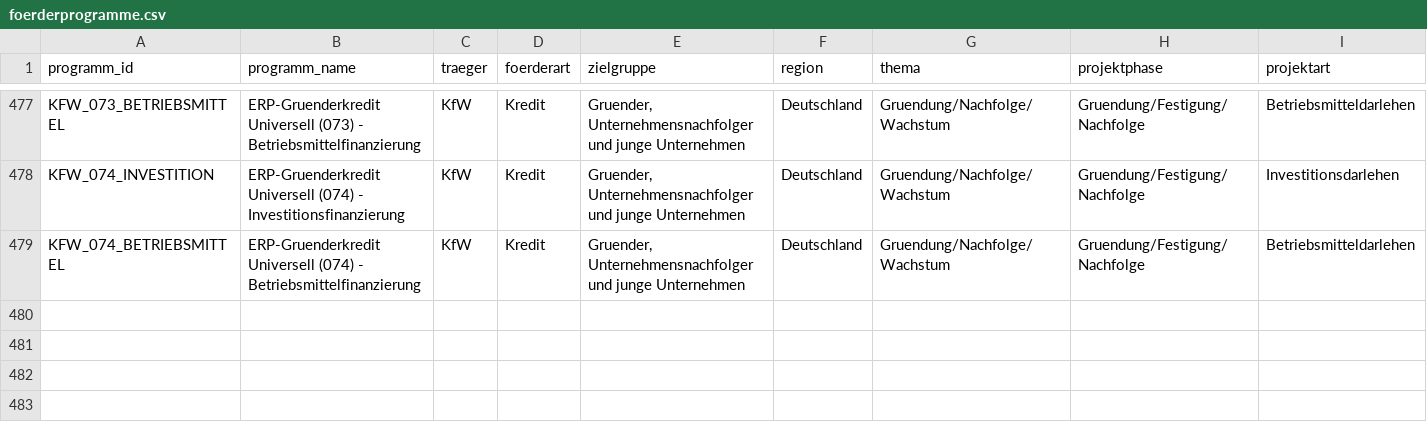
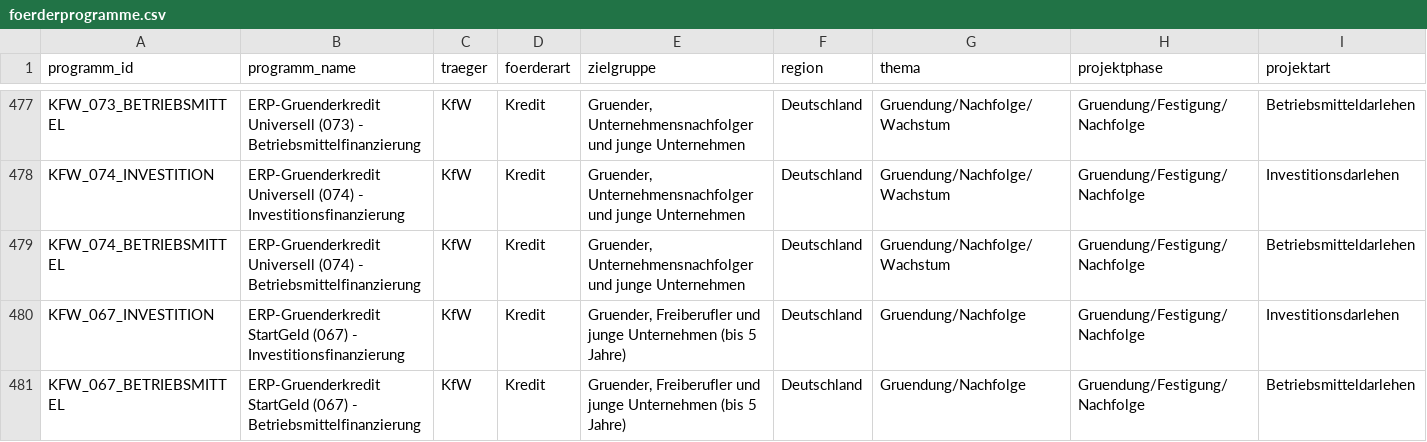
Before and after one commit to weissio/foerdermittel-navigator, a CSV file: data/foerderprogramme.csv, drawn as a sheet; only a part is shown, gaps mark what is left out; rows hold the shown columns only; the diff names each change by its address in the sheet, - before the commit and + after, or states it on an @@ line.

Commit message:
data: kfw 067 module +2

```diff
--- a/data/foerderprogramme.csv
+++ b/data/foerderprogramme.csv
+row 480: KFW_067_INVESTITION | ERP-Gruenderkredit StartGeld (067) - Investitionsfinanzierung | KfW | Kredit | Gruender, Freiberufler und junge Unternehmen (bis 5 Jahre) | Deutschland | Gruendung/Nachfolge | Gruendung/Festigung/Nachfolge | Investitionsdarlehen
+row 481: KFW_067_BETRIEBSMITTEL | ERP-Gruenderkredit StartGeld (067) - Betriebsmittelfinanzierung | KfW | Kredit | Gruender, Freiberufler und junge Unternehmen (bis 5 Jahre) | Deutschland | Gruendung/Nachfolge | Gruendung/Festigung/Nachfolge | Betriebsmitteldarlehen
```
Also changed, not shown: 4 other files.
